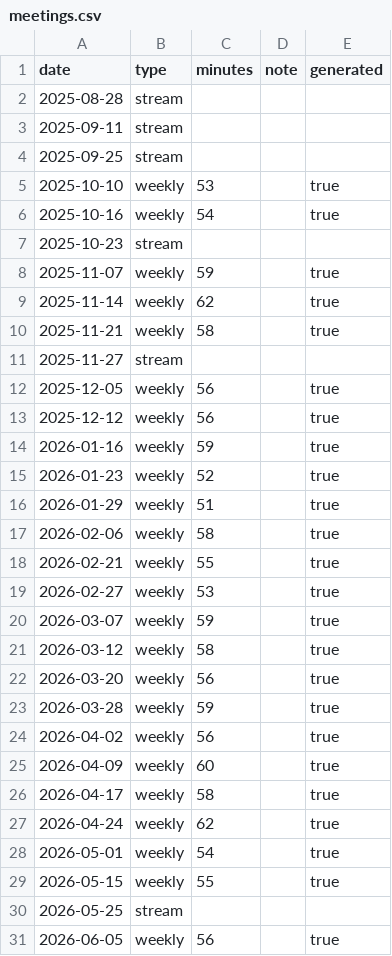
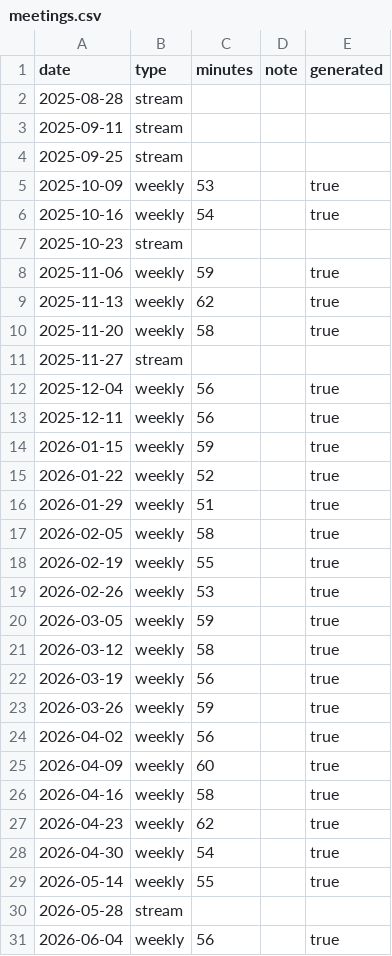
Before and after one commit to Perevvalka/planetarium-dashboard, a CSV file: csv/meetings.csv, drawn as a sheet; only a part is shown; the diff covers the shown part only.

```diff
--- a/csv/meetings.csv
+++ b/csv/meetings.csv
@@ -4,28 +4,28 @@ date,type,minutes,note,generated
 2025-09-25,stream,,,
-2025-10-10,weekly,53,,true
+2025-10-09,weekly,53,,true
 2025-10-16,weekly,54,,true
 2025-10-23,stream,,,
-2025-11-07,weekly,59,,true
-2025-11-14,weekly,62,,true
-2025-11-21,weekly,58,,true
+2025-11-06,weekly,59,,true
+2025-11-13,weekly,62,,true
+2025-11-20,weekly,58,,true
 2025-11-27,stream,,,
-2025-12-05,weekly,56,,true
-2025-12-12,weekly,56,,true
-2026-01-16,weekly,59,,true
-2026-01-23,weekly,52,,true
+2025-12-04,weekly,56,,true
+2025-12-11,weekly,56,,true
+2026-01-15,weekly,59,,true
+2026-01-22,weekly,52,,true
 2026-01-29,weekly,51,,true
-2026-02-06,weekly,58,,true
-2026-02-21,weekly,55,,true
-2026-02-27,weekly,53,,true
-2026-03-07,weekly,59,,true
+2026-02-05,weekly,58,,true
+2026-02-19,weekly,55,,true
+2026-02-26,weekly,53,,true
+2026-03-05,weekly,59,,true
 2026-03-12,weekly,58,,true
-2026-03-20,weekly,56,,true
-2026-03-28,weekly,59,,true
+2026-03-19,weekly,56,,true
+2026-03-26,weekly,59,,true
 2026-04-02,weekly,56,,true
 2026-04-09,weekly,60,,true
-2026-04-17,weekly,58,,true
-2026-04-24,weekly,62,,true
-2026-05-01,weekly,54,,true
-2026-05-15,weekly,55,,true
-2026-05-25,stream,,,
-2026-06-05,weekly,56,,true
+2026-04-16,weekly,58,,true
+2026-04-23,weekly,62,,true
+2026-04-30,weekly,54,,true
+2026-05-14,weekly,55,,true
+2026-05-28,stream,,,
+2026-06-04,weekly,56,,true
```
Also changed, not shown: 1 added row and 2 edited cells elsewhere in this file, csv/attendance.csv, csv/demos.csv, 4 other files.
